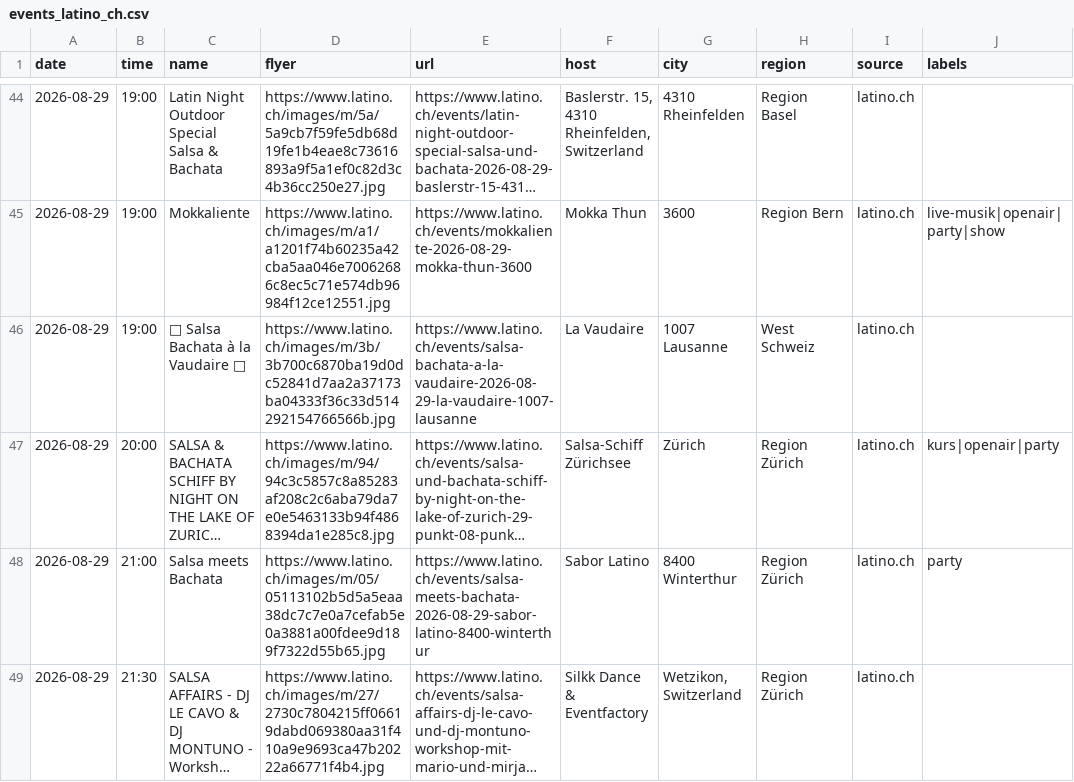
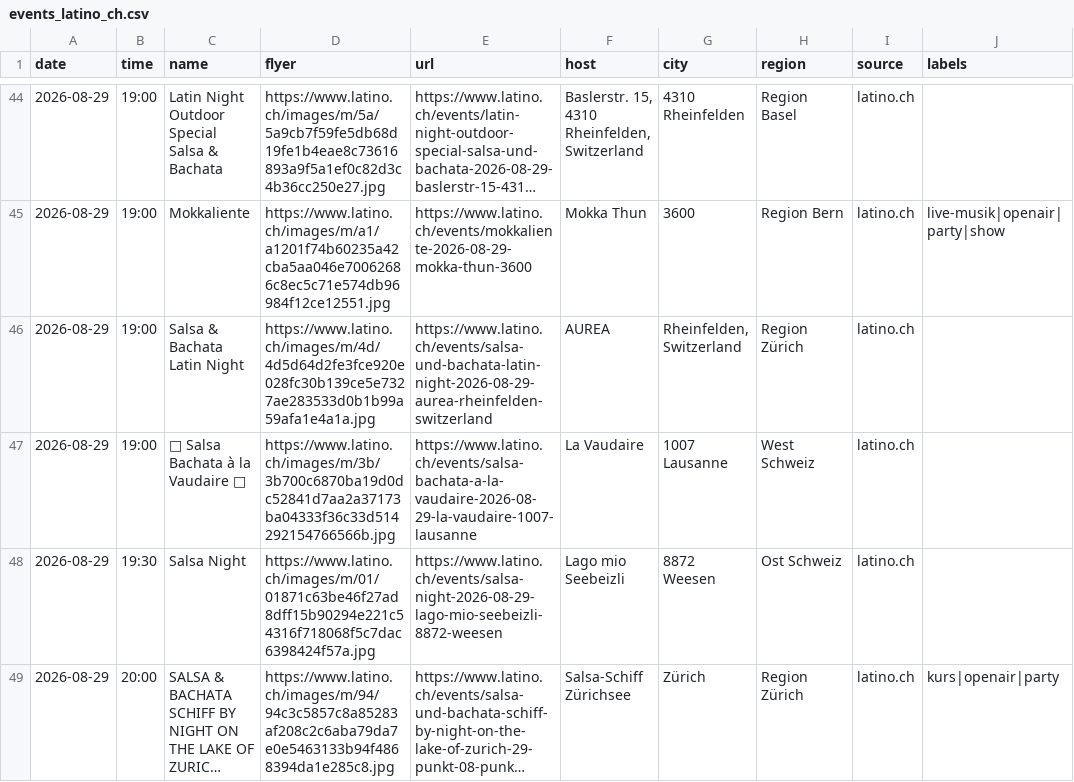
Before and after one commit to aendu/latin-events-be, a CSV file: data/events_latino_ch.csv, drawn as a sheet; only a part is shown, gaps mark what is left out; the shorter side is filled out with more unchanged rows; long unchanged cells end in …; the diff covers the shown part only; the diff names each change by its address in the sheet, - before the commit and + after, or states it on an @@ line.

```diff
--- a/data/events_latino_ch.csv
+++ b/data/events_latino_ch.csv
+row 46: 2026-08-29 | 19:00 | Salsa & Bachata Latin Night | https://www.latino.ch/images/m/4d/4d5d64d2fe3fce920e028fc30b139ce5e7327ae283533d0b1b99a59afa1e4a1a.jpg | https://www.latino.ch/events/salsa-und-bachata-latin-night-2026-08-29-aurea-rheinfelden-switzerland | AUREA | Rheinfelden, Switzerland | Region Zürich | latino.ch
+row 48: 2026-08-29 | 19:30 | Salsa Night | https://www.latino.ch/images/m/01/01871c63be46f27ad8dff15b90294e221c54316f718068f5c7dac6398424f57a.jpg | https://www.latino.ch/events/salsa-night-2026-08-29-lago-mio-seebeizli-8872-weesen | Lago mio Seebeizli | 8872 Weesen | Ost Schweiz | latino.ch
```
Also changed, not shown: 3 added rows elsewhere in this file.
